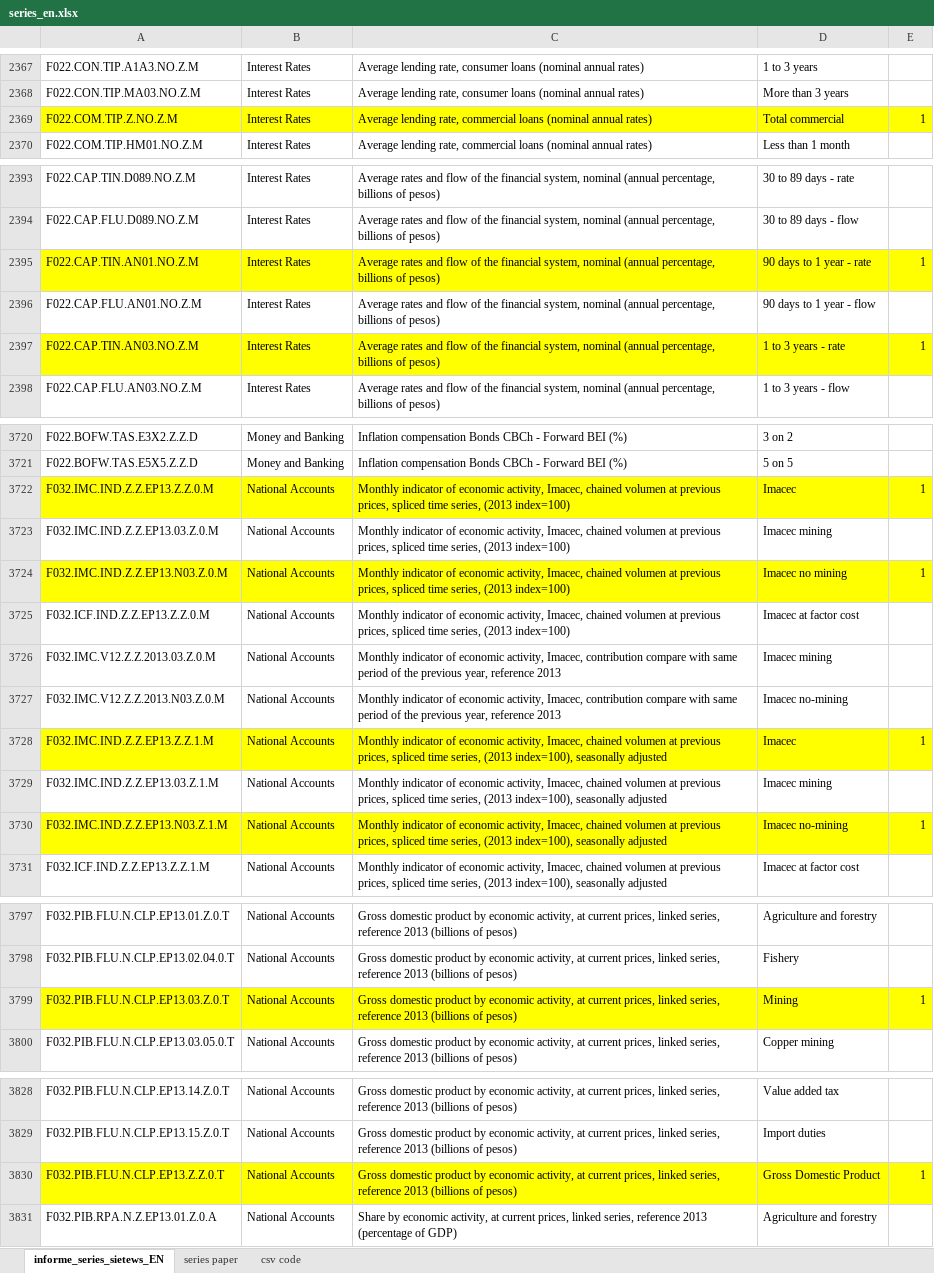
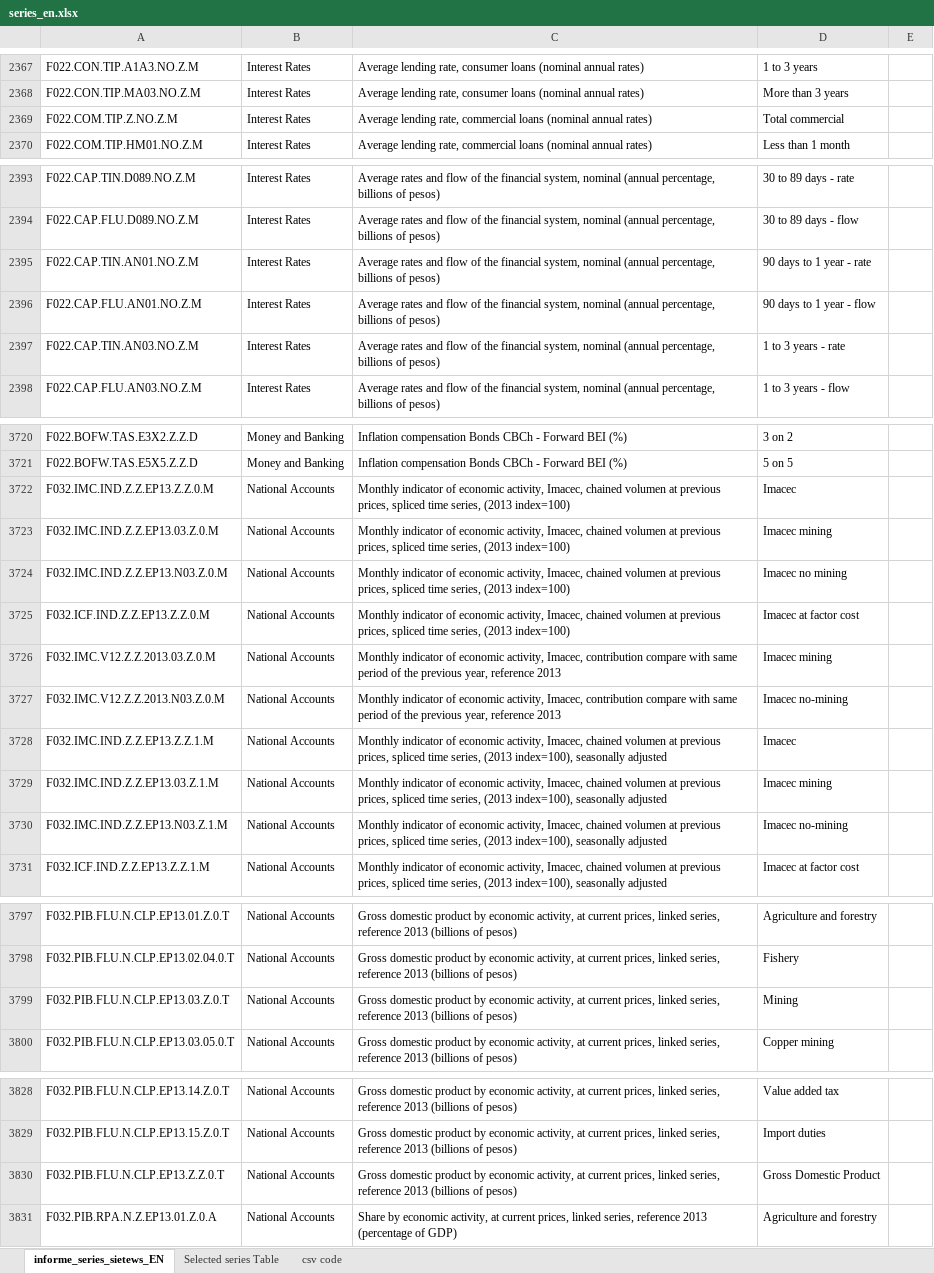
Before and after one commit to nicofranzp/CentralBankAPI, an Excel workbook: series_en.xlsx, sheet informe_series_sietews_EN, drawn as a sheet; only a part is shown, gaps mark what is left out; values as stored, in another font and other column widths than the file's, no borders; table styles not drawn; the diff covers the shown part only; the diff names each change by its address in the sheet, - before the commit and + after, or states it on an @@ line.

Commit message:
xlsx update

```diff
--- a/series_en.xlsx (sheet informe_series_sietews_EN)
+++ b/series_en.xlsx (sheet informe_series_sietews_EN)
-sheet tab: series paper
+sheet tab: Selected series Table
-A2369:E2369 fill: #FFFF00
+A2369:E2369 fill: none
-E2369: 1
+E2369: (empty)
-A2395:E2395 fill: #FFFF00
+A2395:E2395 fill: none
-E2395: 1
+E2395: (empty)
-A2397:E2397 fill: #FFFF00
+A2397:E2397 fill: none
-E2397: 1
+E2397: (empty)
-A3722:E3722 fill: #FFFF00
+A3722:E3722 fill: none
-E3722: 1
+E3722: (empty)
-A3724:E3724 fill: #FFFF00
+A3724:E3724 fill: none
-E3724: 1
+E3724: (empty)
-A3728:E3728 fill: #FFFF00
+A3728:E3728 fill: none
-E3728: 1
+E3728: (empty)
-A3730:E3730 fill: #FFFF00
+A3730:E3730 fill: none
-E3730: 1
+E3730: (empty)
-A3799:E3799 fill: #FFFF00
+A3799:E3799 fill: none
-E3799: 1
+E3799: (empty)
-A3830:E3830 fill: #FFFF00
+A3830:E3830 fill: none
-E3830: 1
+E3830: (empty)
```
Also changed, not shown: 2 edited cells and cell formats elsewhere in this sheet, sheet Selected series Table, sheet csv code, 1 other file.
